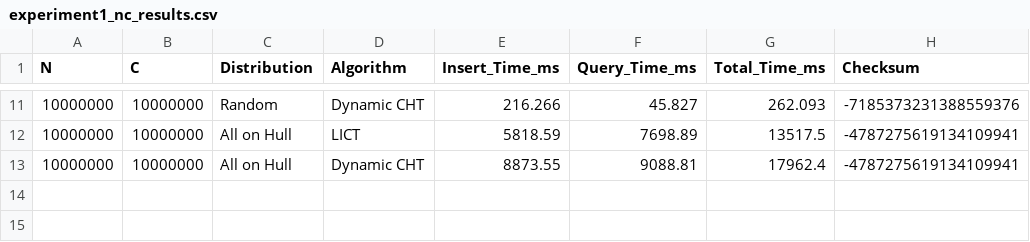
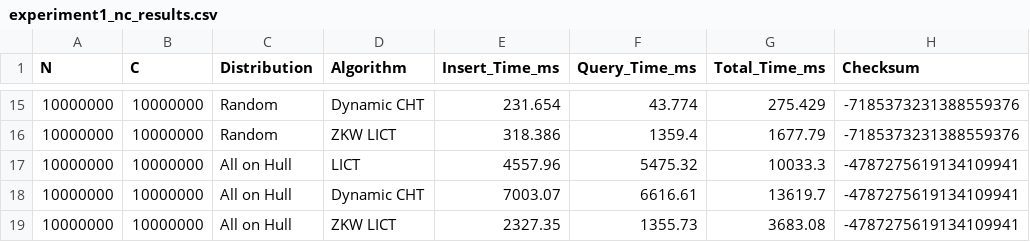
Before and after one commit to chnlich/lichao-tree, a CSV file: benchmark/experiment1_nc_results.csv, drawn as a sheet; only a part is shown, gaps mark what is left out; the diff covers the shown part only.

```diff
--- a/benchmark/experiment1_nc_results.csv
+++ b/benchmark/experiment1_nc_results.csv
@@ -11,3 +15,5 @@ N,C,Distribution,Algorithm,Insert_Time_ms,Query_Time_ms,Total_Time_ms,Checksum
-10000000,10000000,Random,Dynamic CHT,216.266,45.827,262.093,-7185373231388559376
-10000000,10000000,All on Hull,LICT,5818.59,7698.89,13517.5,-4787275619134109941
-10000000,10000000,All on Hull,Dynamic CHT,8873.55,9088.81,17962.4,-4787275619134109941
+10000000,10000000,Random,Dynamic CHT,231.654,43.774,275.429,-7185373231388559376
+10000000,10000000,Random,ZKW LICT,318.386,1359.4,1677.79,-7185373231388559376
+10000000,10000000,All on Hull,LICT,4557.96,5475.32,10033.3,-4787275619134109941
+10000000,10000000,All on Hull,Dynamic CHT,7003.07,6616.61,13619.7,-4787275619134109941
+10000000,10000000,All on Hull,ZKW LICT,2327.35,1355.73,3683.08,-4787275619134109941
```
Also changed, not shown: 4 added rows and 27 edited cells elsewhere in this file, 5 other files.
